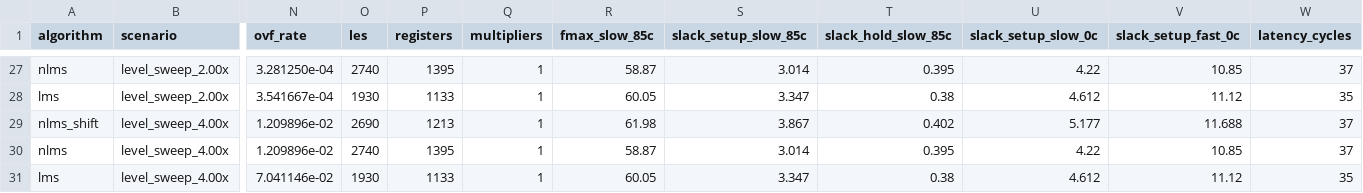
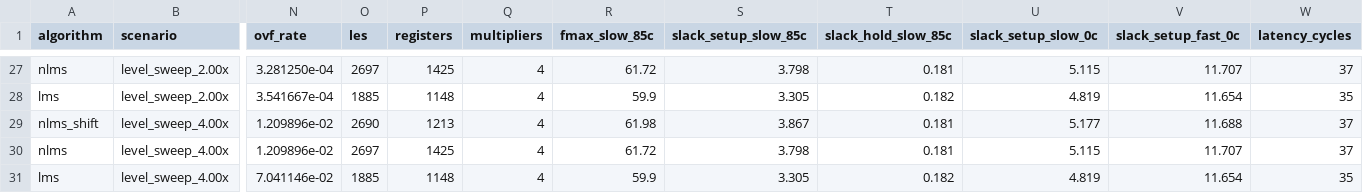
Before and after one commit to ADarcside/ULLAP, a CSV file: results/paper_numbers.csv, drawn as a sheet; only a part is shown, gaps mark what is left out; the diff covers the shown part only; the diff names each change by its address in the sheet, - before the commit and + after, or states it on an @@ line.

```diff
--- a/results/paper_numbers.csv
+++ b/results/paper_numbers.csv
-O27 (les): 2740
+O27 (les): 2697
-P27 (registers): 1395
+P27 (registers): 1425
-Q27:Q31 (multipliers): 1
+Q27:Q31 (multipliers): 4
-R27 (fmax_slow_85c): 58.87
+R27 (fmax_slow_85c): 61.72
-S27 (slack_setup_slow_85c): 3.014
+S27 (slack_setup_slow_85c): 3.798
-T27 (slack_hold_slow_85c): 0.395
+T27 (slack_hold_slow_85c): 0.181
-U27 (slack_setup_slow_0c): 4.22
+U27 (slack_setup_slow_0c): 5.115
-V27 (slack_setup_fast_0c): 10.85
+V27 (slack_setup_fast_0c): 11.707
-O28 (les): 1930
+O28 (les): 1885
-P28 (registers): 1133
+P28 (registers): 1148
-R28 (fmax_slow_85c): 60.05
+R28 (fmax_slow_85c): 59.9
-S28 (slack_setup_slow_85c): 3.347
+S28 (slack_setup_slow_85c): 3.305
-T28 (slack_hold_slow_85c): 0.38
+T28 (slack_hold_slow_85c): 0.182
-U28 (slack_setup_slow_0c): 4.612
+U28 (slack_setup_slow_0c): 4.819
-V28 (slack_setup_fast_0c): 11.12
+V28 (slack_setup_fast_0c): 11.654
-T29 (slack_hold_slow_85c): 0.402
+T29 (slack_hold_slow_85c): 0.181
-O30 (les): 2740
+O30 (les): 2697
-P30 (registers): 1395
+P30 (registers): 1425
-R30 (fmax_slow_85c): 58.87
+R30 (fmax_slow_85c): 61.72
-S30 (slack_setup_slow_85c): 3.014
+S30 (slack_setup_slow_85c): 3.798
-T30 (slack_hold_slow_85c): 0.395
+T30 (slack_hold_slow_85c): 0.181
-U30 (slack_setup_slow_0c): 4.22
+U30 (slack_setup_slow_0c): 5.115
-V30 (slack_setup_fast_0c): 10.85
+V30 (slack_setup_fast_0c): 11.707
-O31 (les): 1930
+O31 (les): 1885
-P31 (registers): 1133
+P31 (registers): 1148
-R31 (fmax_slow_85c): 60.05
+R31 (fmax_slow_85c): 59.9
-S31 (slack_setup_slow_85c): 3.347
+S31 (slack_setup_slow_85c): 3.305
-T31 (slack_hold_slow_85c): 0.38
+T31 (slack_hold_slow_85c): 0.182
-U31 (slack_setup_slow_0c): 4.612
+U31 (slack_setup_slow_0c): 4.819
-V31 (slack_setup_fast_0c): 11.12
+V31 (slack_setup_fast_0c): 11.654
```
Also changed, not shown: 146 edited cells elsewhere in this file, results/metrics/verification_summary.csv, 10 other files.
